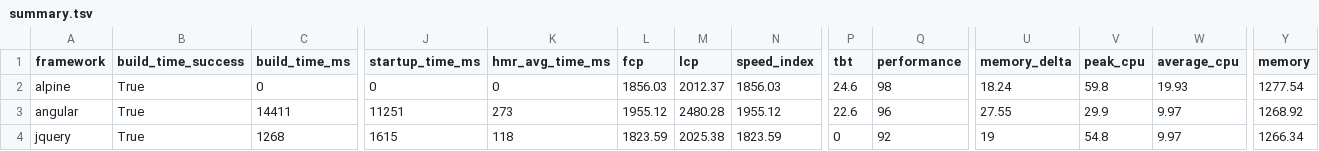
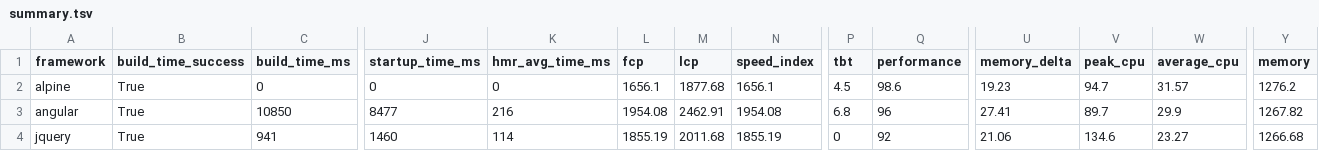
Before and after one commit to liuwanwan92/ct-framework-benchmarks-e85d88e1, a TSV file: summary/summary.tsv, drawn as a sheet; only a part is shown, gaps mark what is left out; the diff covers the shown part only; the diff names each change by its address in the sheet, - before the commit and + after, or states it on an @@ line.

```diff
--- a/summary/summary.tsv
+++ b/summary/summary.tsv
-L2 (fcp): 1856.03
+L2 (fcp): 1656.1
-M2 (lcp): 2012.37
+M2 (lcp): 1877.68
-N2 (speed_index): 1856.03
+N2 (speed_index): 1656.1
-P2 (tbt): 24.6
+P2 (tbt): 4.5
-Q2 (performance): 98
+Q2 (performance): 98.6
-U2 (memory_delta): 18.24
+U2 (memory_delta): 19.23
-V2 (peak_cpu): 59.8
+V2 (peak_cpu): 94.7
-W2 (average_cpu): 19.93
+W2 (average_cpu): 31.57
-Y2 (memory): 1277.54
+Y2 (memory): 1276.2
-C3 (build_time_ms): 14411
+C3 (build_time_ms): 10850
-J3 (startup_time_ms): 11251
+J3 (startup_time_ms): 8477
-K3 (hmr_avg_time_ms): 273
+K3 (hmr_avg_time_ms): 216
-L3 (fcp): 1955.12
+L3 (fcp): 1954.08
-M3 (lcp): 2480.28
+M3 (lcp): 2462.91
-N3 (speed_index): 1955.12
+N3 (speed_index): 1954.08
-P3 (tbt): 22.6
+P3 (tbt): 6.8
-U3 (memory_delta): 27.55
+U3 (memory_delta): 27.41
-V3 (peak_cpu): 29.9
+V3 (peak_cpu): 89.7
-W3 (average_cpu): 9.97
+W3 (average_cpu): 29.9
-Y3 (memory): 1268.92
+Y3 (memory): 1267.82
-C4 (build_time_ms): 1268
+C4 (build_time_ms): 941
-J4 (startup_time_ms): 1615
+J4 (startup_time_ms): 1460
-K4 (hmr_avg_time_ms): 118
+K4 (hmr_avg_time_ms): 114
-L4 (fcp): 1823.59
+L4 (fcp): 1855.19
-M4 (lcp): 2025.38
+M4 (lcp): 2011.68
-N4 (speed_index): 1823.59
+N4 (speed_index): 1855.19
-U4 (memory_delta): 19
+U4 (memory_delta): 21.06
-V4 (peak_cpu): 54.8
+V4 (peak_cpu): 134.6
-W4 (average_cpu): 9.97
+W4 (average_cpu): 23.27
-Y4 (memory): 1266.34
+Y4 (memory): 1266.68
```
Also changed, not shown: 115 edited cells elsewhere in this file, 25 other files.
